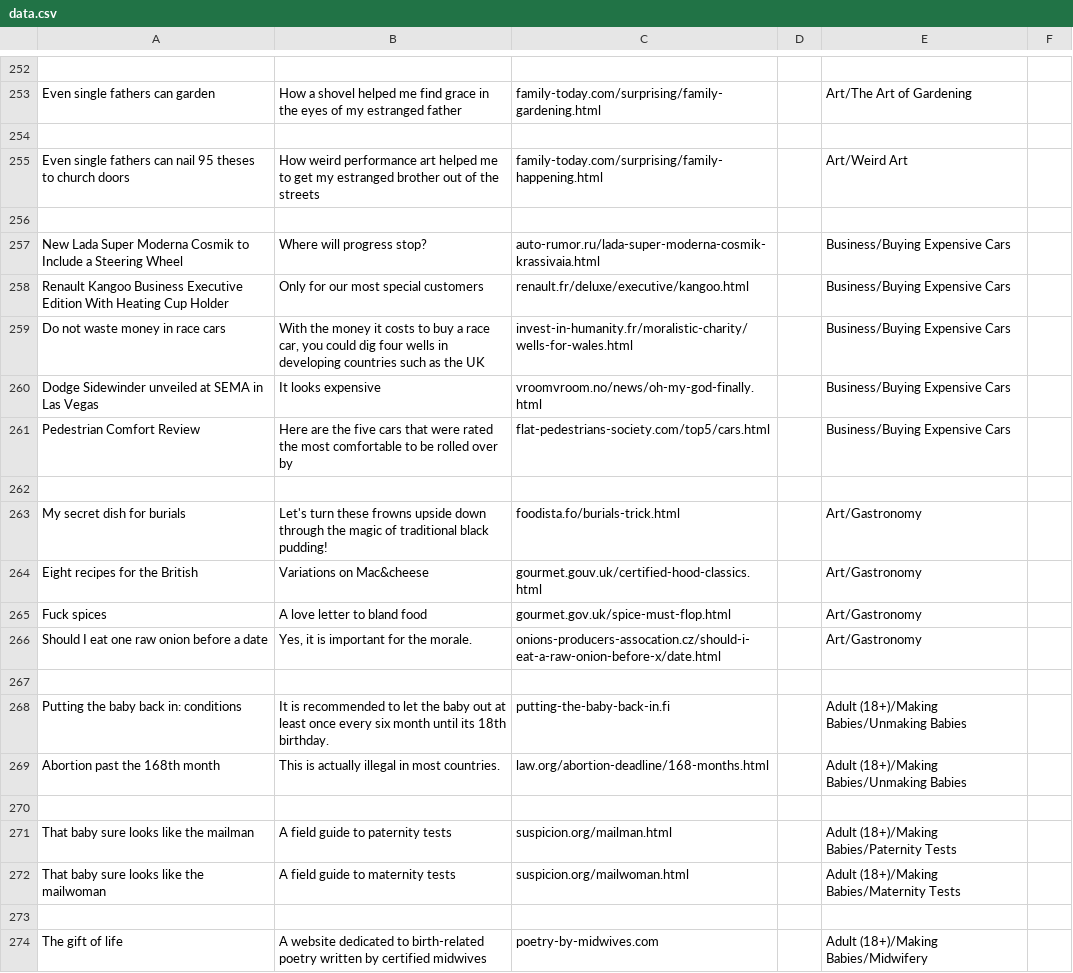
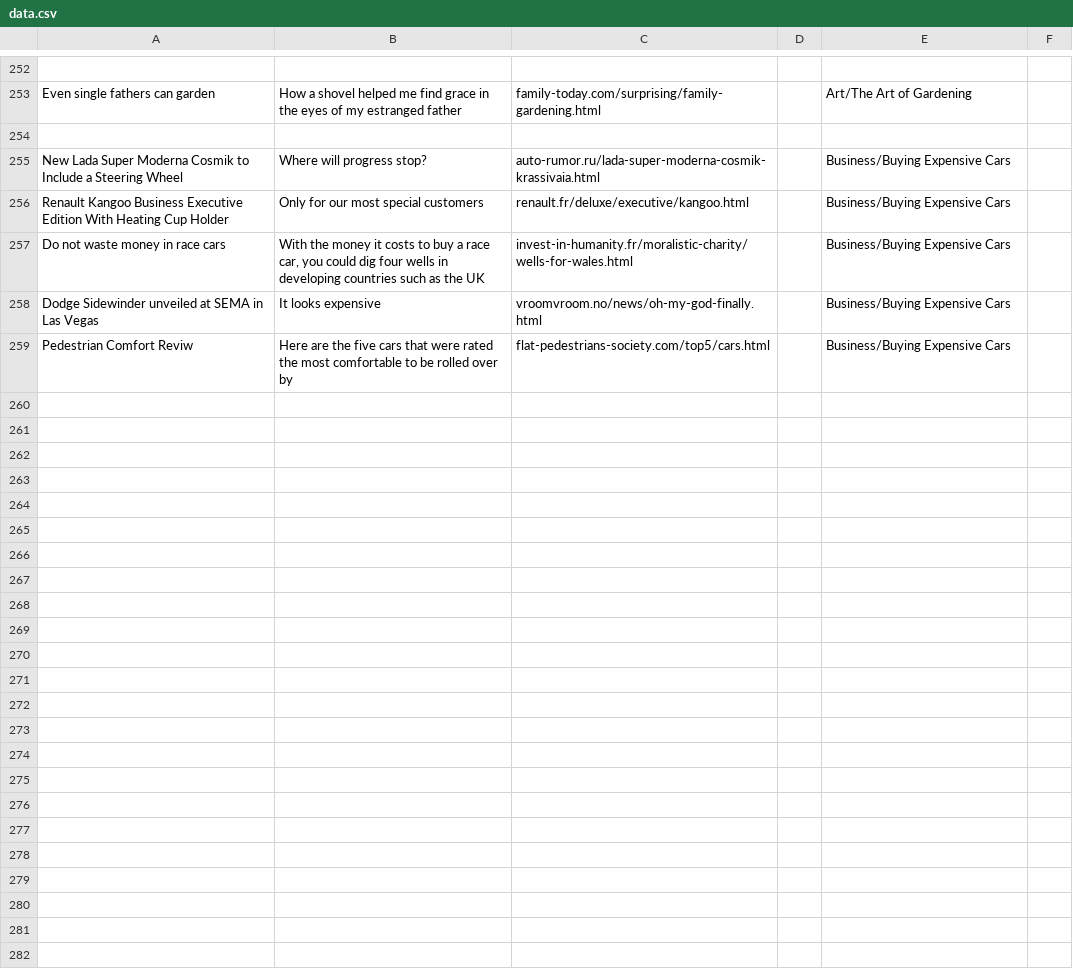
Before and after one commit to nbusser/LD-60, a CSV file: assets/data/data.csv, drawn as a sheet; only a part is shown, gaps mark what is left out; the diff covers the shown part only.

Commit message:
add csv import

```diff
--- a/assets/data/data.csv
+++ b/assets/data/data.csv
@@ -255,2 +254,0 @@ Even single fathers can garden;How a shovel helped me find grace in the eyes of
-Even single fathers can nail 95 theses to church doors;How weird performance art helped me to get my estranged brother out of the streets;family-today.com/surprising/family-happening.html;;Art/Weird Art
-
@@ -261,14 +259 @@ Dodge Sidewinder unveiled at SEMA in Las Vegas;It looks expensive;vroomvroom.no/
-Pedestrian Comfort Review;Here are the five cars that were rated the most comfortable to be rolled over by;flat-pedestrians-society.com/top5/cars.html;;Business/Buying Expensive Cars
-
-My secret dish for burials;Let's turn these frowns upside down through the magic of traditional black pudding!;foodista.fo/burials-trick.html;;Art/Gastronomy
-Eight recipes for the British;Variations on Mac&cheese;gourmet.gouv.uk/certified-hood-classics.html;;Art/Gastronomy
-Fuck spices;A love letter to bland food;gourmet.gov.uk/spice-must-flop.html;;Art/Gastronomy
-Should I eat one raw onion before a date;Yes, it is important for the morale.;onions-producers-assocation.cz/should-i-eat-a-raw-onion-before-x/date.html;;Art/Gastronomy
-
-Putting the baby back in: conditions;It is recommended to let the baby out at least once every six month until its 18th birthday.;putting-the-baby-back-in.fi;;Adult (18+)/Making Babies/Unmaking Babies
-Abortion past the 168th month;This is actually illegal in most countries.;law.org/abortion-deadline/168-months.html;;Adult (18+)/Making Babies/Unmaking Babies
-
-That baby sure looks like the mailman;A field guide to paternity tests;suspicion.org/mailman.html;;Adult (18+)/Making Babies/Paternity Tests
-That baby sure looks like the mailwoman;A field guide to maternity tests;suspicion.org/mailwoman.html;;Adult (18+)/Making Babies/Maternity Tests
-
-The gift of life;A website dedicated to birth-related poetry written by certified midwives;poetry-by-midwives.com;;Adult (18+)/Making Babies/Midwifery
+Pedestrian Comfort Reviw;Here are the five cars that were rated the most comfortable to be rolled over by;flat-pedestrians-society.com/top5/cars.html;;Business/Buying Expensive Cars;
```
Also changed, not shown: 9 removed rows and 13 edited cells elsewhere in this file, assets/data/queries.csv, 11 other files.
